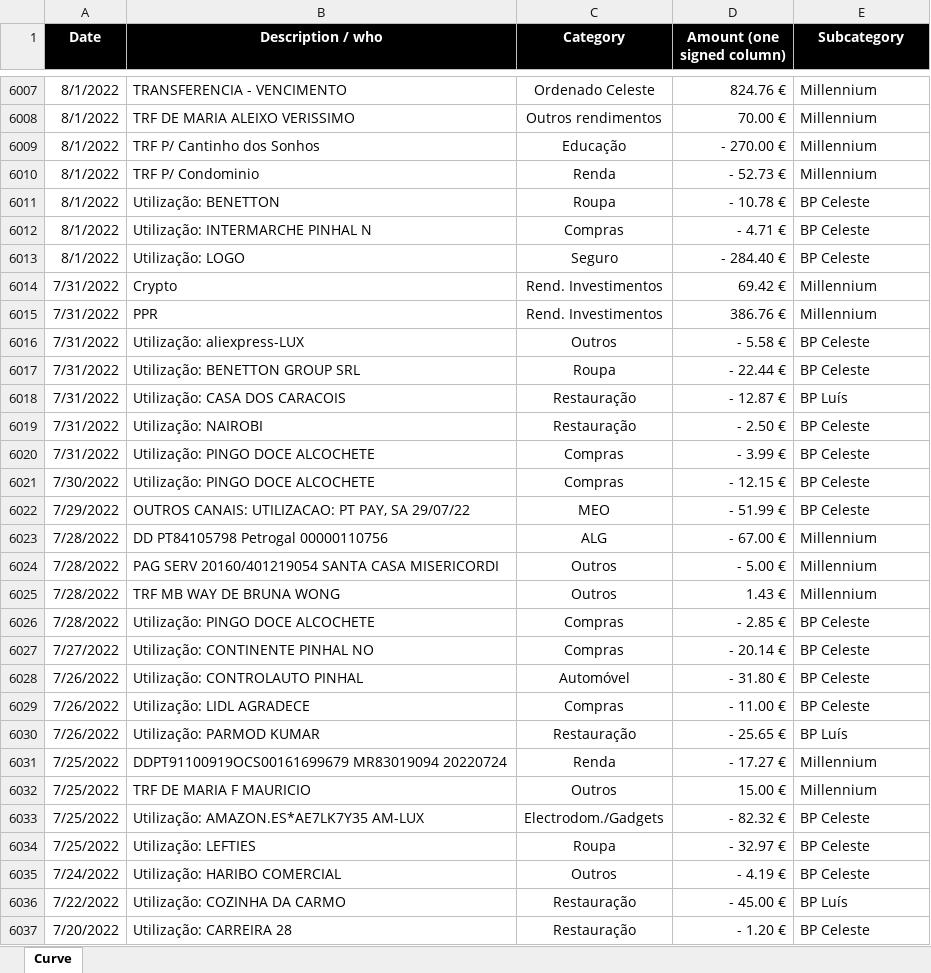
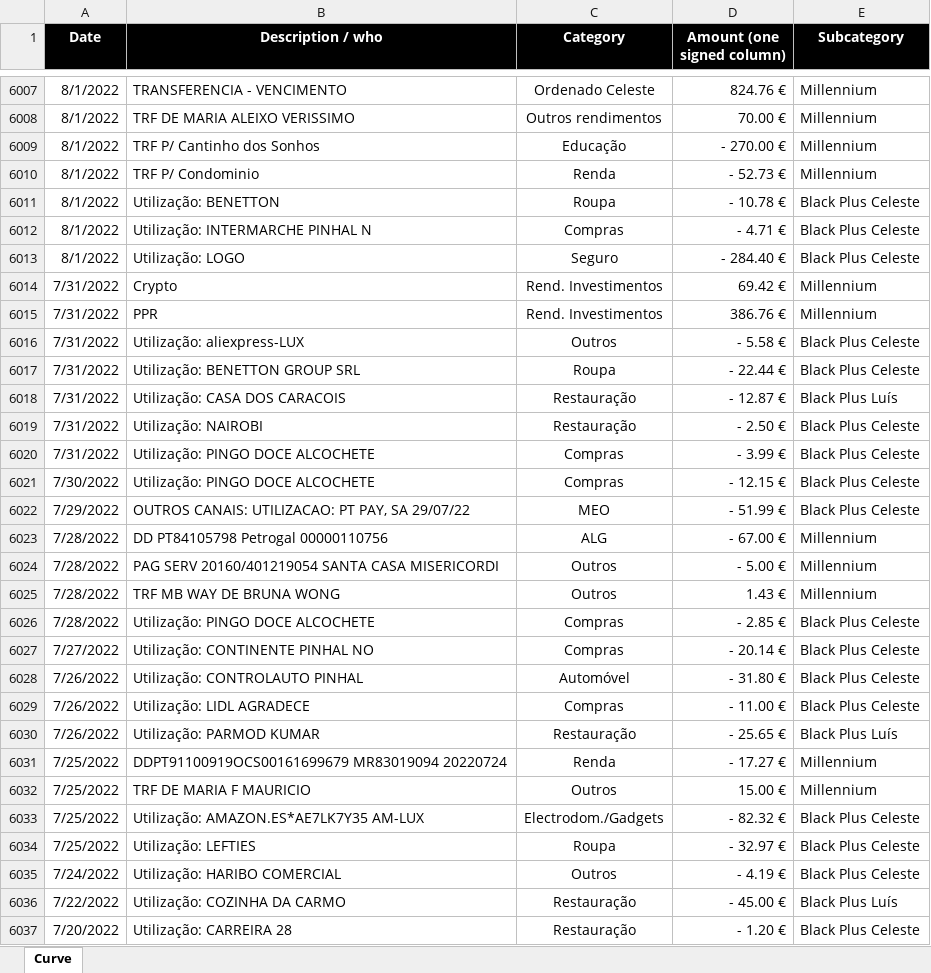
Before and after one commit to luishortipor/controlofinanceiro, an Excel workbook: Movimentos.xlsx, sheet Curve, drawn as a sheet; only a part is shown, gaps mark what is left out; values as stored, in another font and other column widths than the file's, no borders; charts and pictures not drawn; the diff covers the shown part only; the diff names each change by its address in the sheet, - before the commit and + after, or states it on an @@ line.

Commit message:
Add files via upload

```diff
--- a/Movimentos.xlsx (sheet Curve)
+++ b/Movimentos.xlsx (sheet Curve)
-E6011:E6013 (Subcategory): BP Celeste
+E6011:E6013 (Subcategory): Black Plus Celeste
-E6016:E6017 (Subcategory): BP Celeste
+E6016:E6017 (Subcategory): Black Plus Celeste
-E6018 (Subcategory): BP Luís
+E6018 (Subcategory): Black Plus Luís
-E6019:E6022 (Subcategory): BP Celeste
+E6019:E6022 (Subcategory): Black Plus Celeste
-E6026:E6029 (Subcategory): BP Celeste
+E6026:E6029 (Subcategory): Black Plus Celeste
-E6030 (Subcategory): BP Luís
+E6030 (Subcategory): Black Plus Luís
-E6033:E6035 (Subcategory): BP Celeste
+E6033:E6035 (Subcategory): Black Plus Celeste
-E6036 (Subcategory): BP Luís
+E6036 (Subcategory): Black Plus Luís
-E6037 (Subcategory): BP Celeste
+E6037 (Subcategory): Black Plus Celeste
```
Also changed, not shown: 302 edited cells elsewhere in this sheet.
